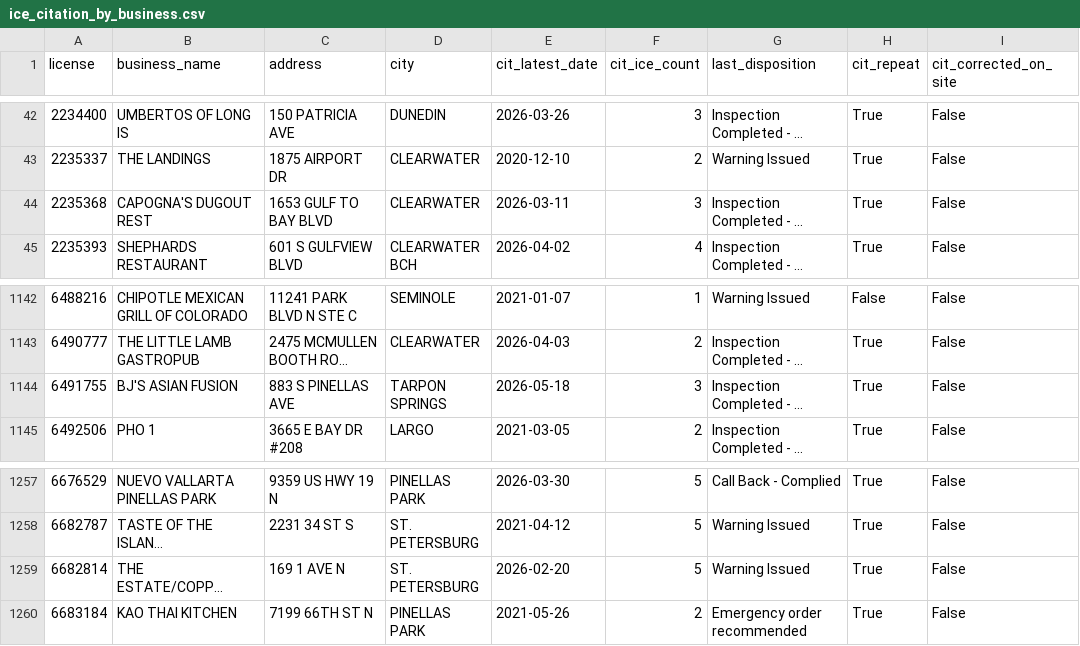
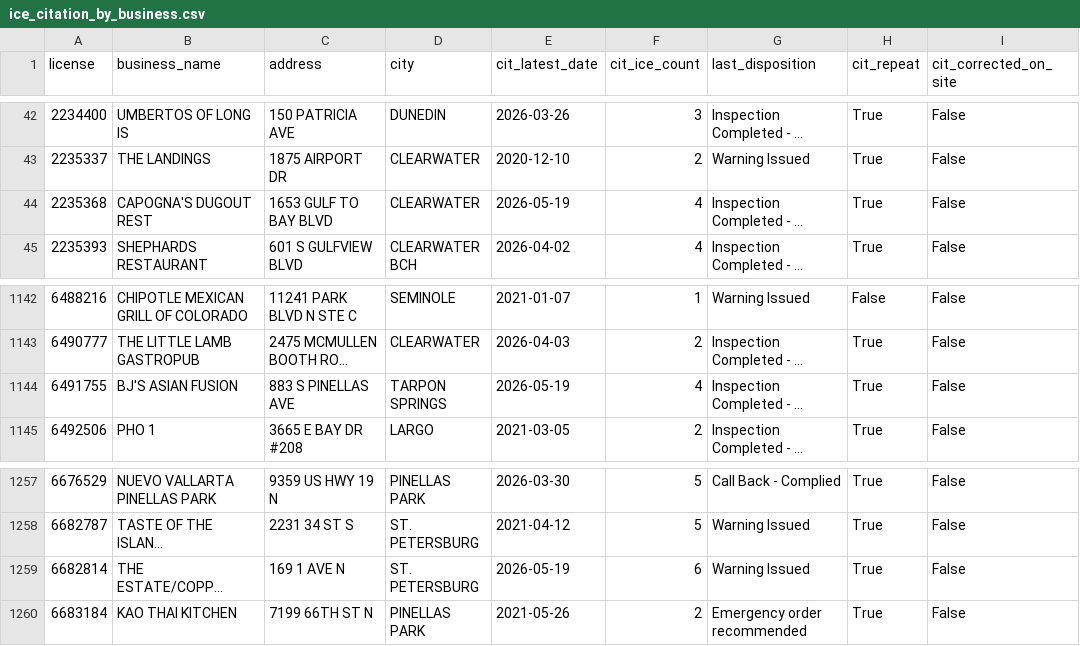
Before and after one commit to pinellasiceco/Pinellasiceco, a CSV file: ice_citation_by_business.csv, drawn as a sheet; only a part is shown, gaps mark what is left out; long unchanged cells end in …; the diff covers the shown part only; the diff names each change by its address in the sheet, - before the commit and + after, or states it on an @@ line.

```diff
--- a/ice_citation_by_business.csv
+++ b/ice_citation_by_business.csv
-E44 (cit_latest_date): 2026-03-11
+E44 (cit_latest_date): 2026-05-19
-F44 (cit_ice_count): 3
+F44 (cit_ice_count): 4
-E1144 (cit_latest_date): 2026-05-18
+E1144 (cit_latest_date): 2026-05-19
-F1144 (cit_ice_count): 3
+F1144 (cit_ice_count): 4
-E1259 (cit_latest_date): 2026-02-20
+E1259 (cit_latest_date): 2026-05-19
-F1259 (cit_ice_count): 5
+F1259 (cit_ice_count): 6
```
Also changed, not shown: 4 added rows and 25 edited cells elsewhere in this file, 8 other files.
